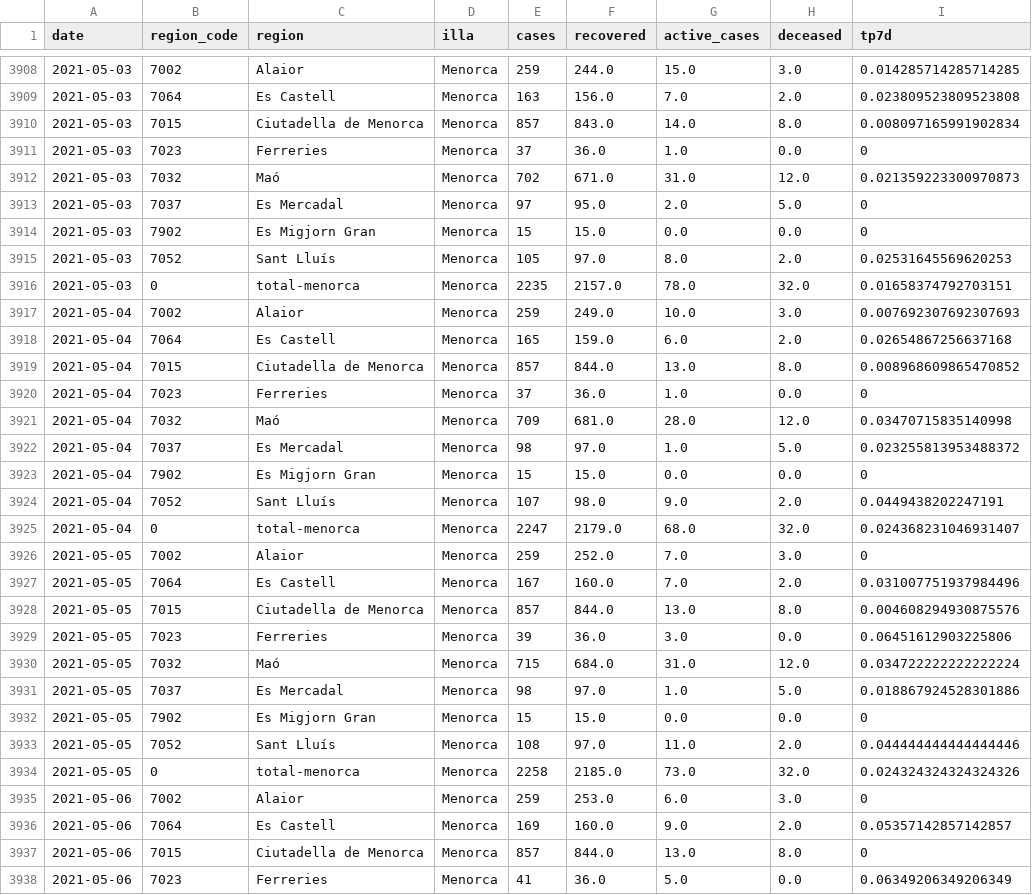
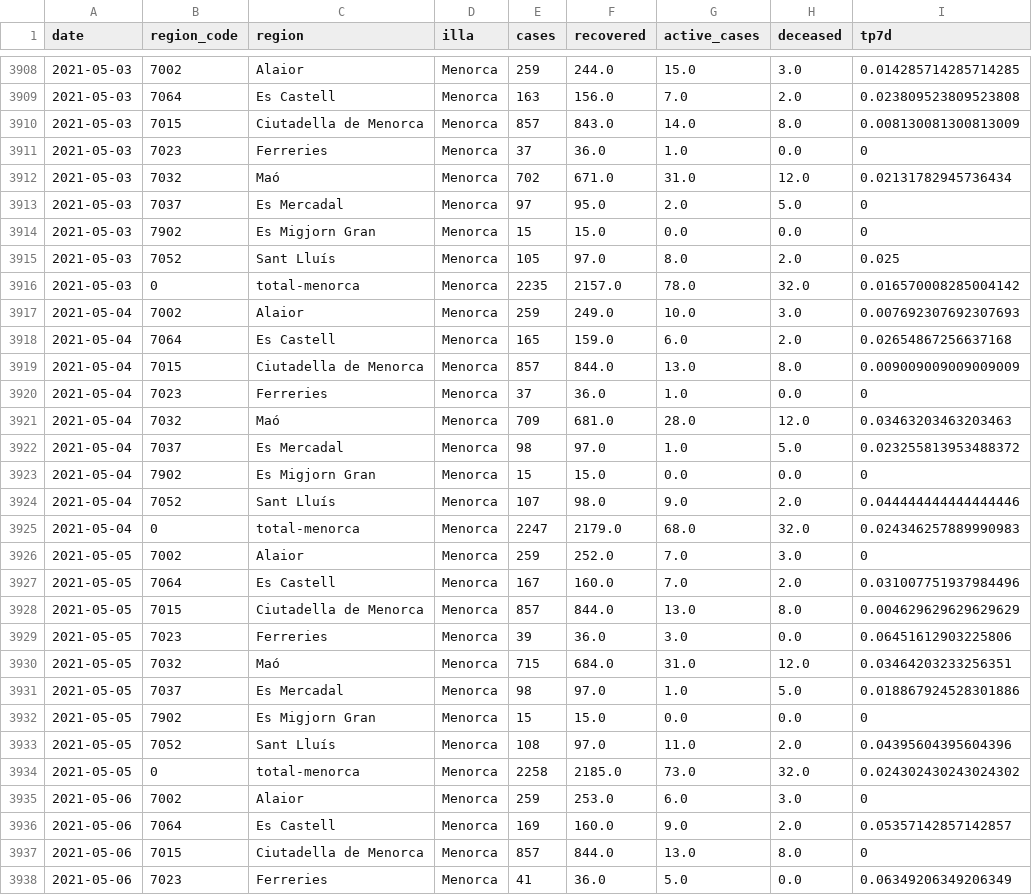
Before and after one commit to jaumeperello/covid_ib, a CSV file: data/menorca_total.csv, drawn as a sheet; only a part is shown, gaps mark what is left out; the diff covers the shown part only.

Commit message:
data auto updated

```diff
--- a/data/menorca_total.csv
+++ b/data/menorca_total.csv
@@ -3909,27 +3909,27 @@ date,region_code,region,illa,cases,recovered,active_cases,deceased,tp7d
 2021-05-03,7064,Es Castell,Menorca,163,156.0,7.0,2.0,0.023809523809523808
-2021-05-03,7015,Ciutadella de Menorca,Menorca,857,843.0,14.0,8.0,0.008097165991902834
+2021-05-03,7015,Ciutadella de Menorca,Menorca,857,843.0,14.0,8.0,0.008130081300813009
 2021-05-03,7023,Ferreries,Menorca,37,36.0,1.0,0.0,0
-2021-05-03,7032,Maó,Menorca,702,671.0,31.0,12.0,0.021359223300970873
+2021-05-03,7032,Maó,Menorca,702,671.0,31.0,12.0,0.02131782945736434
 2021-05-03,7037,Es Mercadal,Menorca,97,95.0,2.0,5.0,0
 2021-05-03,7902,Es Migjorn Gran,Menorca,15,15.0,0.0,0.0,0
-2021-05-03,7052,Sant Lluís,Menorca,105,97.0,8.0,2.0,0.02531645569620253
-2021-05-03,0,total-menorca,Menorca,2235,2157.0,78.0,32.0,0.01658374792703151
+2021-05-03,7052,Sant Lluís,Menorca,105,97.0,8.0,2.0,0.025
+2021-05-03,0,total-menorca,Menorca,2235,2157.0,78.0,32.0,0.016570008285004142
 2021-05-04,7002,Alaior,Menorca,259,249.0,10.0,3.0,0.007692307692307693
 2021-05-04,7064,Es Castell,Menorca,165,159.0,6.0,2.0,0.02654867256637168
-2021-05-04,7015,Ciutadella de Menorca,Menorca,857,844.0,13.0,8.0,0.008968609865470852
+2021-05-04,7015,Ciutadella de Menorca,Menorca,857,844.0,13.0,8.0,0.009009009009009009
 2021-05-04,7023,Ferreries,Menorca,37,36.0,1.0,0.0,0
-2021-05-04,7032,Maó,Menorca,709,681.0,28.0,12.0,0.03470715835140998
+2021-05-04,7032,Maó,Menorca,709,681.0,28.0,12.0,0.03463203463203463
 2021-05-04,7037,Es Mercadal,Menorca,98,97.0,1.0,5.0,0.023255813953488372
 2021-05-04,7902,Es Migjorn Gran,Menorca,15,15.0,0.0,0.0,0
-2021-05-04,7052,Sant Lluís,Menorca,107,98.0,9.0,2.0,0.0449438202247191
-2021-05-04,0,total-menorca,Menorca,2247,2179.0,68.0,32.0,0.024368231046931407
+2021-05-04,7052,Sant Lluís,Menorca,107,98.0,9.0,2.0,0.044444444444444446
+2021-05-04,0,total-menorca,Menorca,2247,2179.0,68.0,32.0,0.024346257889990983
 2021-05-05,7002,Alaior,Menorca,259,252.0,7.0,3.0,0
 2021-05-05,7064,Es Castell,Menorca,167,160.0,7.0,2.0,0.031007751937984496
-2021-05-05,7015,Ciutadella de Menorca,Menorca,857,844.0,13.0,8.0,0.004608294930875576
+2021-05-05,7015,Ciutadella de Menorca,Menorca,857,844.0,13.0,8.0,0.004629629629629629
 2021-05-05,7023,Ferreries,Menorca,39,36.0,3.0,0.0,0.06451612903225806
-2021-05-05,7032,Maó,Menorca,715,684.0,31.0,12.0,0.034722222222222224
+2021-05-05,7032,Maó,Menorca,715,684.0,31.0,12.0,0.03464203233256351
 2021-05-05,7037,Es Mercadal,Menorca,98,97.0,1.0,5.0,0.018867924528301886
 2021-05-05,7902,Es Migjorn Gran,Menorca,15,15.0,0.0,0.0,0
-2021-05-05,7052,Sant Lluís,Menorca,108,97.0,11.0,2.0,0.044444444444444446
-2021-05-05,0,total-menorca,Menorca,2258,2185.0,73.0,32.0,0.024324324324324326
+2021-05-05,7052,Sant Lluís,Menorca,108,97.0,11.0,2.0,0.04395604395604396
+2021-05-05,0,total-menorca,Menorca,2258,2185.0,73.0,32.0,0.024302430243024302
 2021-05-06,7002,Alaior,Menorca,259,253.0,6.0,3.0,0
```
Also changed, not shown: 9 added rows and 102 edited cells elsewhere in this file, data/balears_total.csv, data/eivissa_total.csv, 2 other files.
